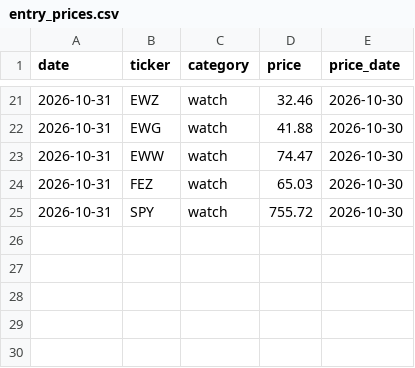
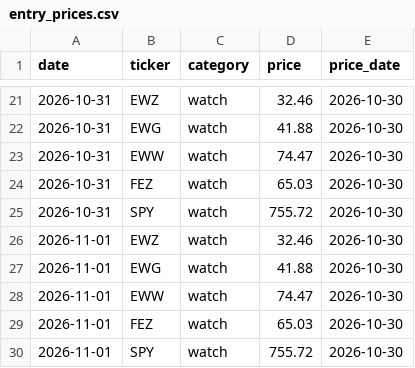
Before and after one commit to Feelwet/signal-tool, a CSV file: logs/entry_prices.csv, drawn as a sheet; only a part is shown, gaps mark what is left out.

```diff
--- a/logs/entry_prices.csv
+++ b/logs/entry_prices.csv
@@ -25 +25,6 @@ date,ticker,category,price,price_date
 2026-10-31,SPY,watch,755.72,2026-10-30
+2026-11-01,EWZ,watch,32.46,2026-10-30
+2026-11-01,EWG,watch,41.88,2026-10-30
+2026-11-01,EWW,watch,74.47,2026-10-30
+2026-11-01,FEZ,watch,65.03,2026-10-30
+2026-11-01,SPY,watch,755.72,2026-10-30
```
Also changed, not shown: logs/categories.csv, logs/learn_exits.csv, 9 other files.
